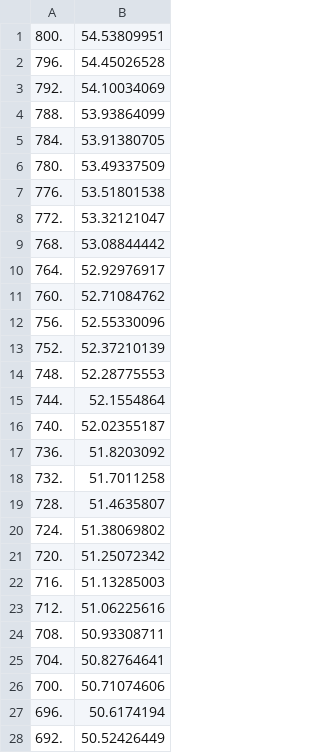
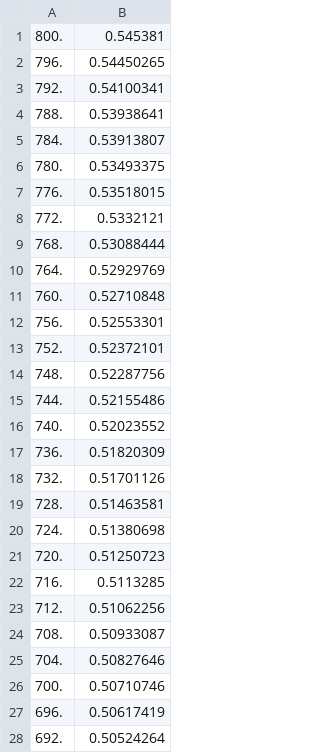
Before and after one commit to LinusP217/BandGapData, a CSV file: data/MOF/Mn-Cys_reflect.csv, drawn as a sheet; only a part is shown; the diff covers the shown part only.

```diff
--- a/data/MOF/Mn-Cys_reflect.csv
+++ b/data/MOF/Mn-Cys_reflect.csv
@@ -1,28 +1,28 @@
-800.,54.53809951
-796.,54.45026528
-792.,54.10034069
-788.,53.93864099
-784.,53.91380705
-780.,53.49337509
-776.,53.51801538
-772.,53.32121047
-768.,53.08844442
-764.,52.92976917
-760.,52.71084762
-756.,52.55330096
-752.,52.37210139
-748.,52.28775553
-744.,52.1554864
-740.,52.02355187
-736.,51.8203092
-732.,51.7011258
-728.,51.4635807
-724.,51.38069802
-720.,51.25072342
-716.,51.13285003
-712.,51.06225616
-708.,50.93308711
-704.,50.82764641
-700.,50.71074606
-696.,50.6174194
-692.,50.52426449
+800.,0.545381
+796.,0.54450265
+792.,0.54100341
+788.,0.53938641
+784.,0.53913807
+780.,0.53493375
+776.,0.53518015
+772.,0.5332121
+768.,0.53088444
+764.,0.52929769
+760.,0.52710848
+756.,0.52553301
+752.,0.52372101
+748.,0.52287756
+744.,0.52155486
+740.,0.52023552
+736.,0.51820309
+732.,0.51701126
+728.,0.51463581
+724.,0.51380698
+720.,0.51250723
+716.,0.5113285
+712.,0.51062256
+708.,0.50933087
+704.,0.50827646
+700.,0.50710746
+696.,0.50617419
+692.,0.50524264
```
Also changed, not shown: 123 edited cells elsewhere in this file, data/MOF/Cu-Cys_reflect.csv.
